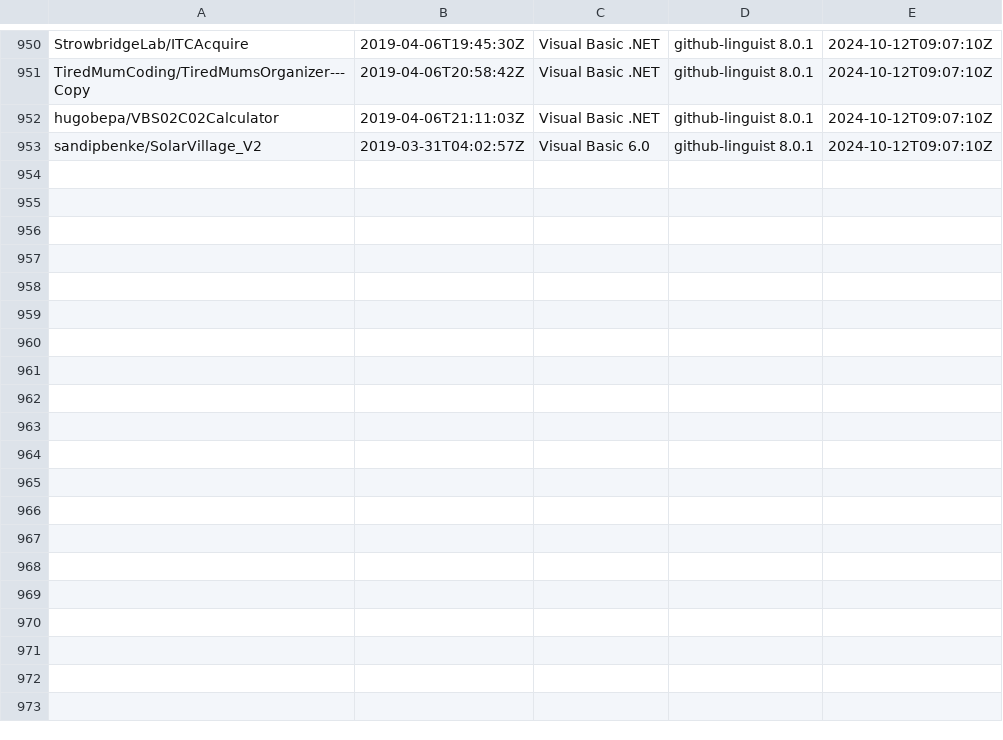
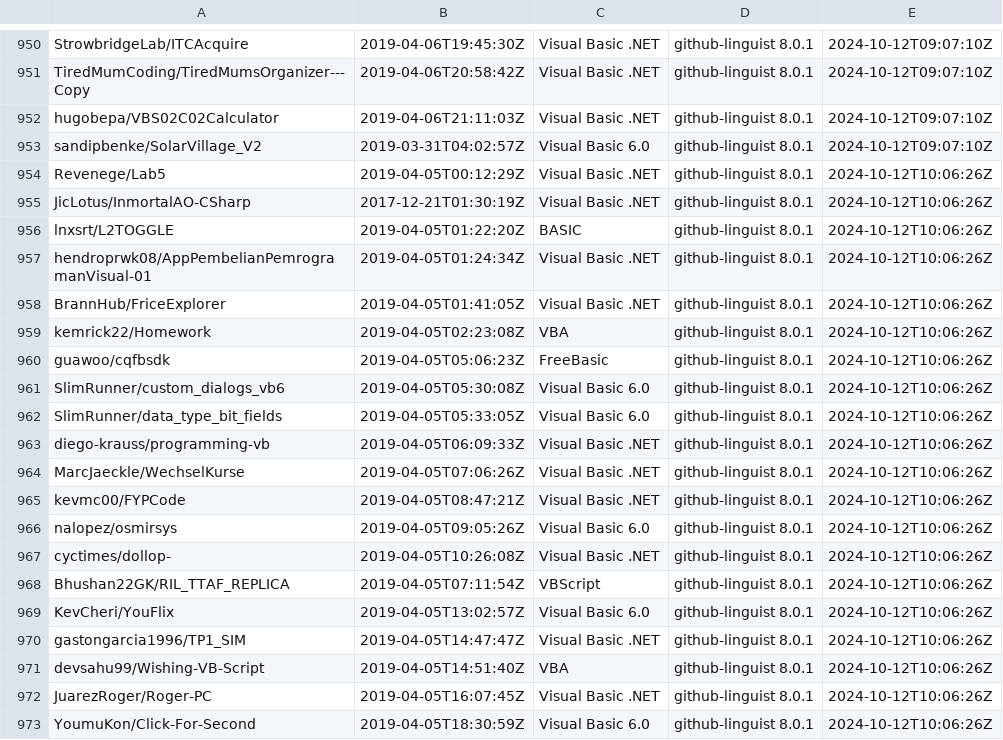
Before and after one commit to DecimalTurn/Visual-Basic-Data, a CSV file: data/2019.csv, drawn as a sheet; only a part is shown, gaps mark what is left out; the diff covers the shown part only.

```diff
--- a/data/2019.csv
+++ b/data/2019.csv
@@ -953 +953,21 @@ hugobepa/VBS02C02Calculator,2019-04-06T21:11:03Z,Visual Basic .NET,github-lingui
 sandipbenke/SolarVillage_V2,2019-03-31T04:02:57Z,Visual Basic 6.0,github-linguist 8.0.1,2024-10-12T09:07:10Z
+Revenege/Lab5,2019-04-05T00:12:29Z,Visual Basic .NET,github-linguist 8.0.1,2024-10-12T10:06:26Z
+JicLotus/InmortalAO-CSharp,2017-12-21T01:30:19Z,Visual Basic .NET,github-linguist 8.0.1,2024-10-12T10:06:26Z
+lnxsrt/L2TOGGLE,2019-04-05T01:22:20Z,BASIC,github-linguist 8.0.1,2024-10-12T10:06:26Z
+hendroprwk08/AppPembelianPemrogramanVisual-01,2019-04-05T01:24:34Z,Visual Basic .NET,github-linguist 8.0.1,2024-10-12T10:06:26Z
+BrannHub/FriceExplorer,2019-04-05T01:41:05Z,Visual Basic .NET,github-linguist 8.0.1,2024-10-12T10:06:26Z
+kemrick22/Homework,2019-04-05T02:23:08Z,VBA,github-linguist 8.0.1,2024-10-12T10:06:26Z
+guawoo/cqfbsdk,2019-04-05T05:06:23Z,FreeBasic,github-linguist 8.0.1,2024-10-12T10:06:26Z
+SlimRunner/custom_dialogs_vb6,2019-04-05T05:30:08Z,Visual Basic 6.0,github-linguist 8.0.1,2024-10-12T10:06:26Z
+SlimRunner/data_type_bit_fields,2019-04-05T05:33:05Z,Visual Basic 6.0,github-linguist 8.0.1,2024-10-12T10:06:26Z
+diego-krauss/programming-vb,2019-04-05T06:09:33Z,Visual Basic .NET,github-linguist 8.0.1,2024-10-12T10:06:26Z
+MarcJaeckle/WechselKurse,2019-04-05T07:06:26Z,Visual Basic .NET,github-linguist 8.0.1,2024-10-12T10:06:26Z
+kevmc00/FYPCode,2019-04-05T08:47:21Z,Visual Basic .NET,github-linguist 8.0.1,2024-10-12T10:06:26Z
+nalopez/osmirsys,2019-04-05T09:05:26Z,Visual Basic 6.0,github-linguist 8.0.1,2024-10-12T10:06:26Z
+cyctimes/dollop-,2019-04-05T10:26:08Z,Visual Basic .NET,github-linguist 8.0.1,2024-10-12T10:06:26Z
+Bhushan22GK/RIL_TTAF_REPLICA,2019-04-05T07:11:54Z,VBScript,github-linguist 8.0.1,2024-10-12T10:06:26Z
+KevCheri/YouFlix,2019-04-05T13:02:57Z,Visual Basic 6.0,github-linguist 8.0.1,2024-10-12T10:06:26Z
+gastongarcia1996/TP1_SIM,2019-04-05T14:47:47Z,Visual Basic .NET,github-linguist 8.0.1,2024-10-12T10:06:26Z
+devsahu99/Wishing-VB-Script,2019-04-05T14:51:40Z,VBA,github-linguist 8.0.1,2024-10-12T10:06:26Z
+JuarezRoger/Roger-PC,2019-04-05T16:07:45Z,Visual Basic .NET,github-linguist 8.0.1,2024-10-12T10:06:26Z
+YoumuKon/Click-For-Second,2019-04-05T18:30:59Z,Visual Basic 6.0,github-linguist 8.0.1,2024-10-12T10:06:26Z
```
Also changed, not shown: 12 added rows elsewhere in this file, 1 other file.
